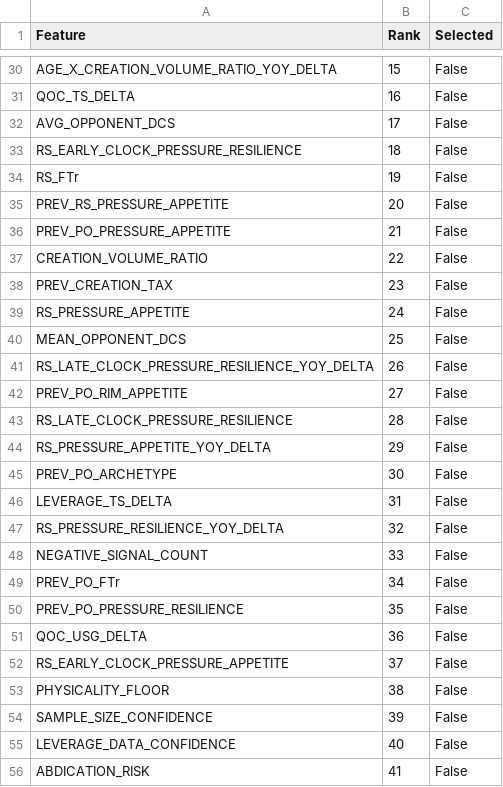
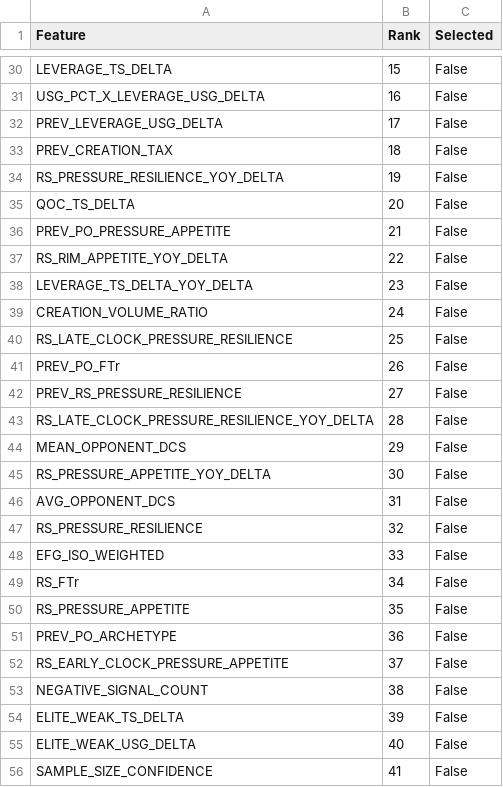
Before and after one commit to hirememorey/resilience-basketball, a CSV file: results/rfe_full_ranking.csv, drawn as a sheet; only a part is shown, gaps mark what is left out; removed rows and columns are numbered as before the commit, all else as after; the diff covers the shown part only; the diff names each change by its address in the sheet, - before the commit and + after, or states it on an @@ line.

```diff
--- a/results/rfe_full_ranking.csv
+++ b/results/rfe_full_ranking.csv
-A30 (Feature): AGE_X_CREATION_VOLUME_RATIO_YOY_DELTA
+A30 (Feature): LEVERAGE_TS_DELTA
-A31 (Feature): QOC_TS_DELTA
+A31 (Feature): USG_PCT_X_LEVERAGE_USG_DELTA
-A32 (Feature): AVG_OPPONENT_DCS
+A32 (Feature): PREV_LEVERAGE_USG_DELTA
-A33 (Feature): RS_EARLY_CLOCK_PRESSURE_RESILIENCE
+A33 (Feature): PREV_CREATION_TAX
-A34 (Feature): RS_FTr
+A34 (Feature): RS_PRESSURE_RESILIENCE_YOY_DELTA
-A35 (Feature): PREV_RS_PRESSURE_APPETITE
+A35 (Feature): QOC_TS_DELTA
-A37 (Feature): CREATION_VOLUME_RATIO
+A37 (Feature): RS_RIM_APPETITE_YOY_DELTA
-A38 (Feature): PREV_CREATION_TAX
+A38 (Feature): LEVERAGE_TS_DELTA_YOY_DELTA
-A39 (Feature): RS_PRESSURE_APPETITE
+A39 (Feature): CREATION_VOLUME_RATIO
-A40 (Feature): MEAN_OPPONENT_DCS
+A40 (Feature): RS_LATE_CLOCK_PRESSURE_RESILIENCE
-A41 (Feature): RS_LATE_CLOCK_PRESSURE_RESILIENCE_YOY_DELTA
+A41 (Feature): PREV_PO_FTr
-A42 (Feature): PREV_PO_RIM_APPETITE
+A42 (Feature): PREV_RS_PRESSURE_RESILIENCE
-A43 (Feature): RS_LATE_CLOCK_PRESSURE_RESILIENCE
+A43 (Feature): RS_LATE_CLOCK_PRESSURE_RESILIENCE_YOY_DELTA
+row 44: MEAN_OPPONENT_DCS | 29 | False
-B45 (Rank): 29
+B45 (Rank): 30
-row 45: PREV_PO_ARCHETYPE | 30 | False
-A46 (Feature): LEVERAGE_TS_DELTA
+A46 (Feature): AVG_OPPONENT_DCS
-A47 (Feature): RS_PRESSURE_RESILIENCE_YOY_DELTA
+A47 (Feature): RS_PRESSURE_RESILIENCE
-A48 (Feature): NEGATIVE_SIGNAL_COUNT
+A48 (Feature): EFG_ISO_WEIGHTED
-A49 (Feature): PREV_PO_FTr
+A49 (Feature): RS_FTr
-A50 (Feature): PREV_PO_PRESSURE_RESILIENCE
+A50 (Feature): RS_PRESSURE_APPETITE
-A51 (Feature): QOC_USG_DELTA
+A51 (Feature): PREV_PO_ARCHETYPE
-A53 (Feature): PHYSICALITY_FLOOR
+A53 (Feature): NEGATIVE_SIGNAL_COUNT
-A54 (Feature): SAMPLE_SIZE_CONFIDENCE
+A54 (Feature): ELITE_WEAK_TS_DELTA
-A55 (Feature): LEVERAGE_DATA_CONFIDENCE
+A55 (Feature): ELITE_WEAK_USG_DELTA
-A56 (Feature): ABDICATION_RISK
+A56 (Feature): SAMPLE_SIZE_CONFIDENCE
```
Also changed, not shown: 7 added rows, 7 removed rows, 1 moved row and 15 edited cells elsewhere in this file, results/rfe_feature_count_comparison.csv, results/rfe_top_15_features.csv, 46 other files.
